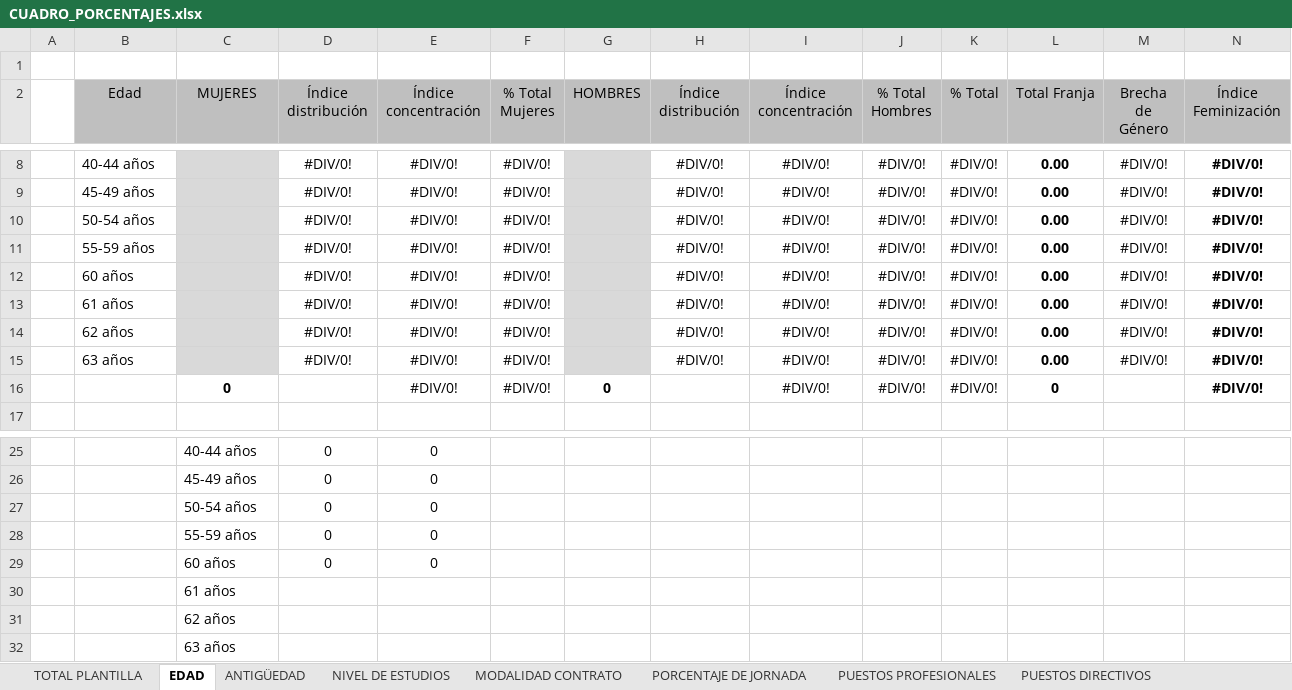
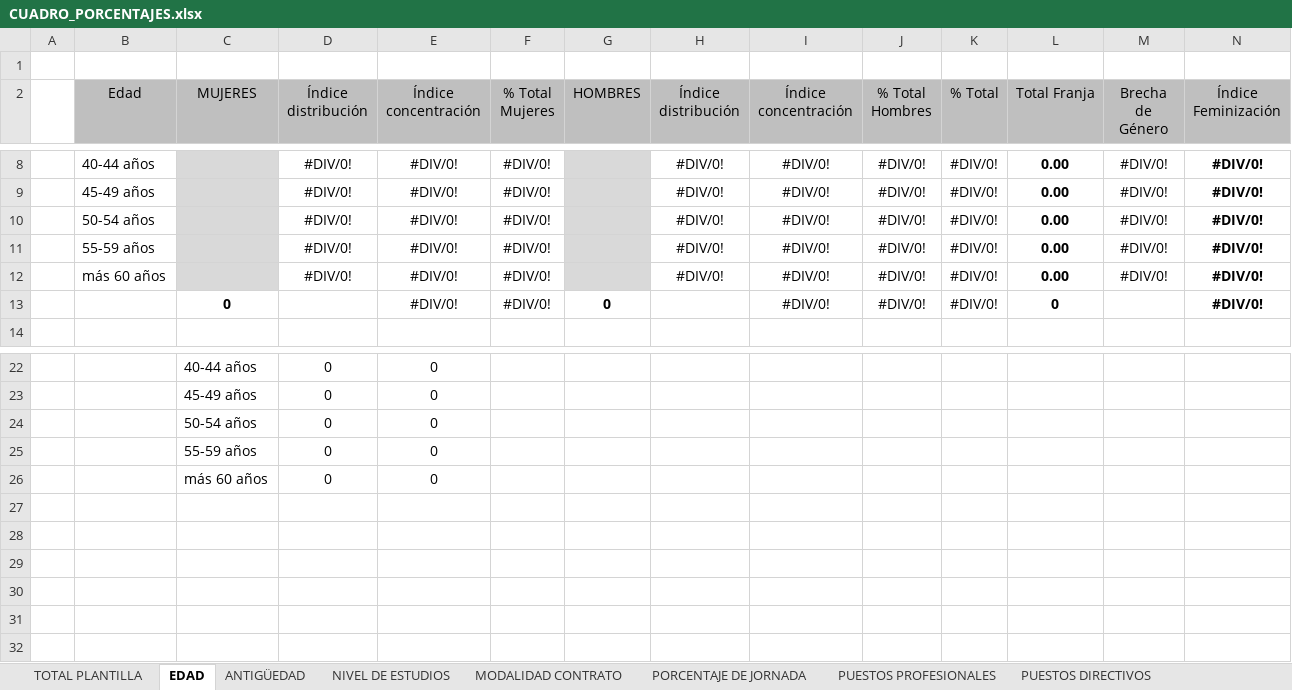
Before and after one commit to sergiogp24/TFG, an Excel workbook: Igualdad/cuadro_porcentajes/CUADRO_PORCENTAJES.xlsx, sheet EDAD, drawn as a sheet; only a part is shown, gaps mark what is left out; values as stored, in another font and other column widths than the file's, no borders; charts and pictures not drawn; removed rows and columns are numbered as before the commit, all else as after; the diff names each change by its address in the sheet, - before the commit and + after, or states it on an @@ line.

```diff
--- a/Igualdad/cuadro_porcentajes/CUADRO_PORCENTAJES.xlsx (sheet EDAD)
+++ b/Igualdad/cuadro_porcentajes/CUADRO_PORCENTAJES.xlsx (sheet EDAD)
-B12 (Edad): 60 años
+B12 (Edad): más 60 años
-row 13:  | 61 años |  | #DIV/0! | #DIV/0! | #DIV/0! |  | #DIV/0! | #DIV/0! | #DIV/0! | #DIV/0! | 0.00 | #DIV/0! | #DIV/0!
-row 14:  | 62 años |  | #DIV/0! | #DIV/0! | #DIV/0! |  | #DIV/0! | #DIV/0! | #DIV/0! | #DIV/0! | 0.00 | #DIV/0! | #DIV/0!
-row 15:  | 63 años |  | #DIV/0! | #DIV/0! | #DIV/0! |  | #DIV/0! | #DIV/0! | #DIV/0! | #DIV/0! | 0.00 | #DIV/0! | #DIV/0!
-C26 (MUJERES): 60 años
+C26 (MUJERES): más 60 años
-row 30:  |  | 61 años
-row 31:  |  | 62 años
-row 32:  |  | 63 años
```
Also changed, not shown: sheet EDAD NNCC, sheet FORMACIÓN, formulas that keep their value, charts or pictures, 27 other files.
